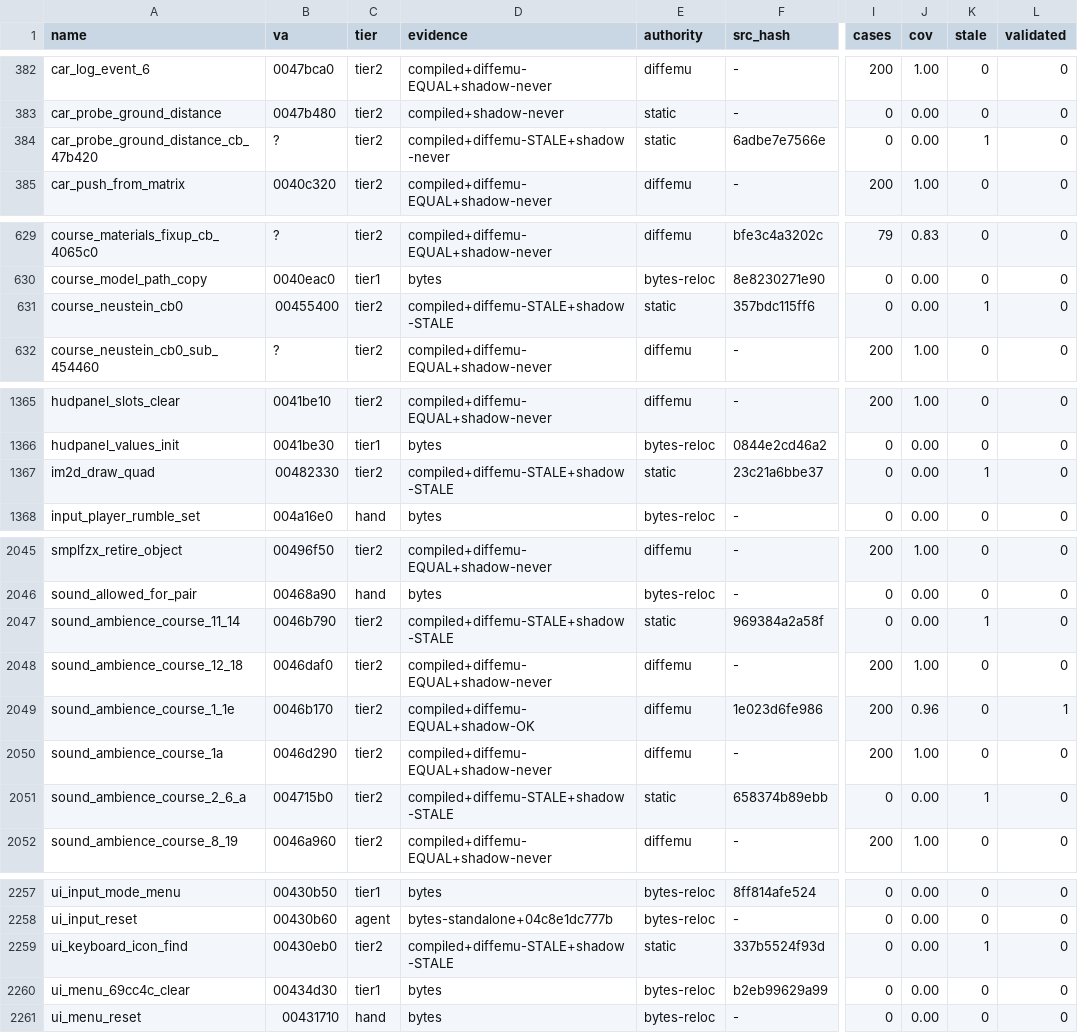
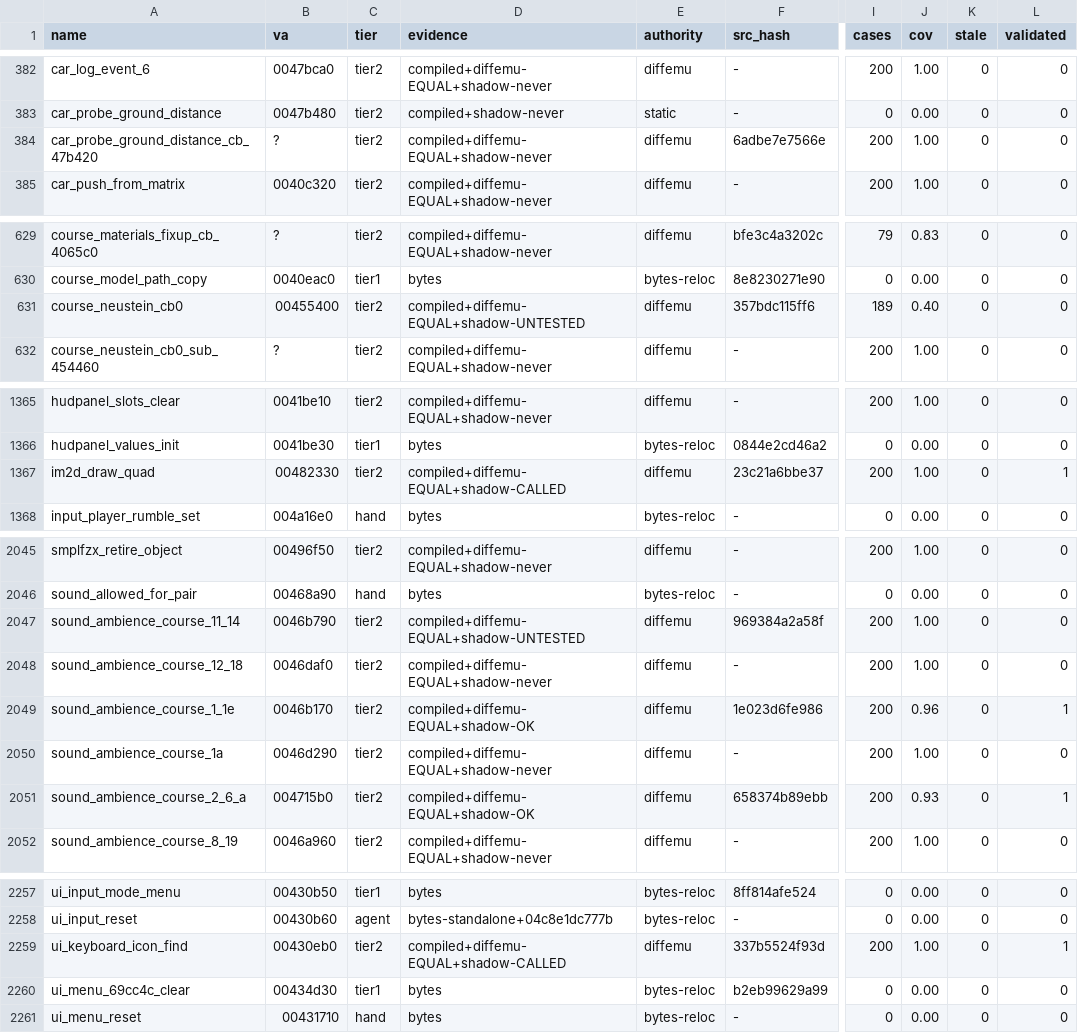
Before and after one commit to mashed-reverse-engineering/MFL-recomp, a CSV file: data/tier_ledger.csv, drawn as a sheet; only a part is shown, gaps mark what is left out; the diff covers the shown part only; the diff names each change by its address in the sheet, - before the commit and + after, or states it on an @@ line.

Commit message:
Update source and progress: 381 hand-written functions (343 byte identical), 735 tier 2 + 420 cluster functions in src/

```diff
--- a/data/tier_ledger.csv
+++ b/data/tier_ledger.csv
-D384 (evidence): compiled+diffemu-STALE+shadow-never
+D384 (evidence): compiled+diffemu-EQUAL+shadow-never
-E384 (authority): static
+E384 (authority): diffemu
-I384 (cases): 0
+I384 (cases): 200
-J384 (cov): 0.00
+J384 (cov): 1.00
-K384 (stale): 1
+K384 (stale): 0
-D631 (evidence): compiled+diffemu-STALE+shadow-STALE
+D631 (evidence): compiled+diffemu-EQUAL+shadow-UNTESTED
-E631 (authority): static
+E631 (authority): diffemu
-I631 (cases): 0
+I631 (cases): 189
-J631 (cov): 0.00
+J631 (cov): 0.40
-K631 (stale): 1
+K631 (stale): 0
-D1367 (evidence): compiled+diffemu-STALE+shadow-STALE
+D1367 (evidence): compiled+diffemu-EQUAL+shadow-CALLED
-E1367 (authority): static
+E1367 (authority): diffemu
-I1367 (cases): 0
+I1367 (cases): 200
-J1367 (cov): 0.00
+J1367 (cov): 1.00
-K1367 (stale): 1
+K1367 (stale): 0
-L1367 (validated): 0
+L1367 (validated): 1
-D2047 (evidence): compiled+diffemu-STALE+shadow-STALE
+D2047 (evidence): compiled+diffemu-EQUAL+shadow-UNTESTED
-E2047 (authority): static
+E2047 (authority): diffemu
-I2047 (cases): 0
+I2047 (cases): 200
-J2047 (cov): 0.00
+J2047 (cov): 1.00
-K2047 (stale): 1
+K2047 (stale): 0
-D2051 (evidence): compiled+diffemu-STALE+shadow-STALE
+D2051 (evidence): compiled+diffemu-EQUAL+shadow-OK
-E2051 (authority): static
+E2051 (authority): diffemu
-I2051 (cases): 0
+I2051 (cases): 200
-J2051 (cov): 0.00
+J2051 (cov): 0.93
-K2051 (stale): 1
+K2051 (stale): 0
-L2051 (validated): 0
+L2051 (validated): 1
-D2259 (evidence): compiled+diffemu-STALE+shadow-STALE
+D2259 (evidence): compiled+diffemu-EQUAL+shadow-CALLED
-E2259 (authority): static
+E2259 (authority): diffemu
-I2259 (cases): 0
+I2259 (cases): 200
-J2259 (cov): 0.00
+J2259 (cov): 1.00
-K2259 (stale): 1
+K2259 (stale): 0
-L2259 (validated): 0
+L2259 (validated): 1
```
Also changed, not shown: 23 edited cells elsewhere in this file, 7 other files.
